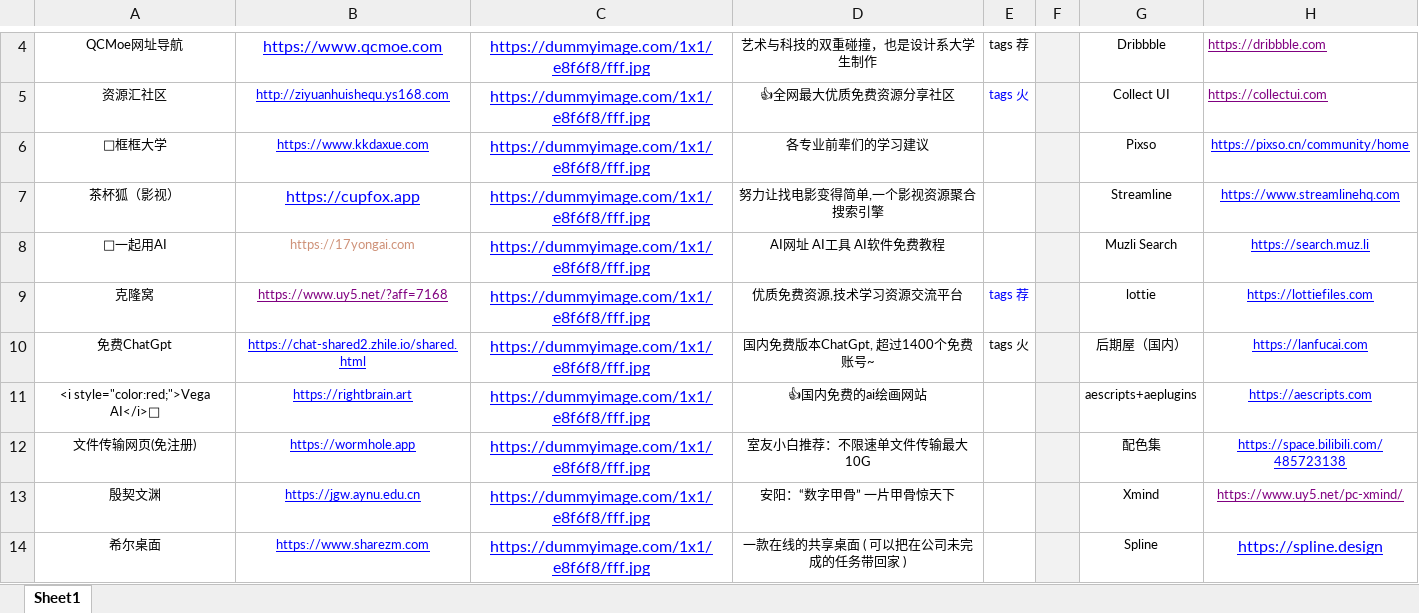
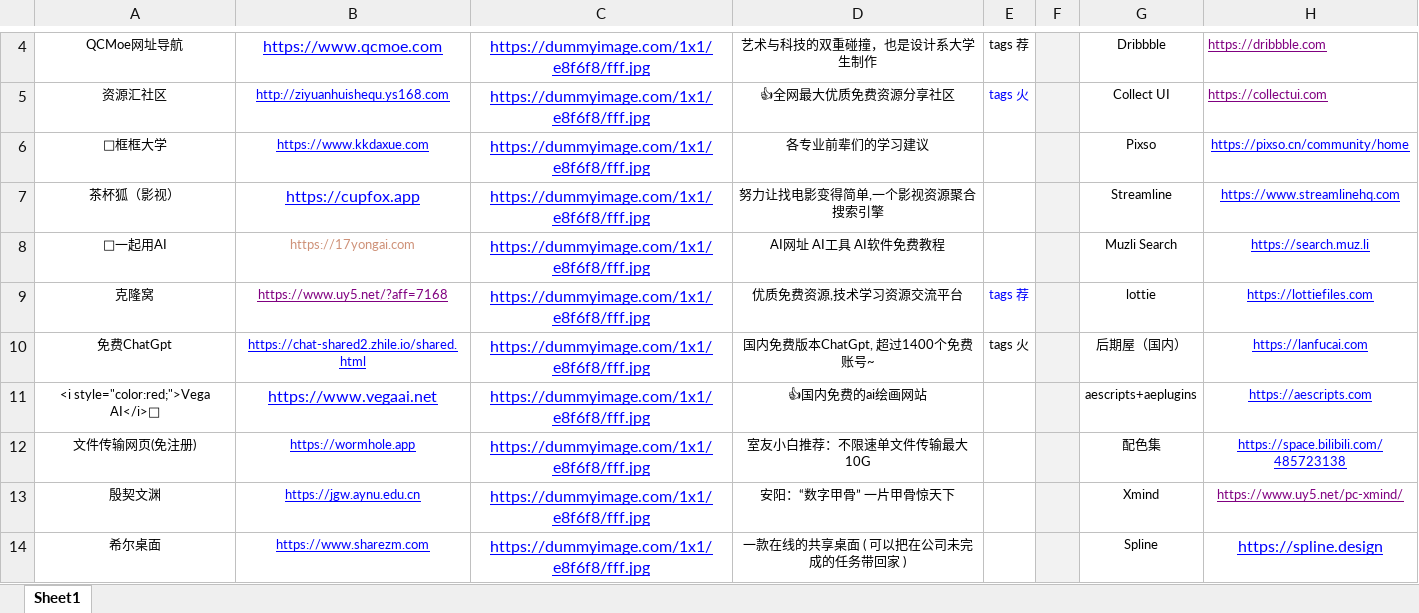
Before and after one commit to xiaolongmr/xiaolongmr.github.io, an Excel workbook: a.xlsx, sheet Sheet1, drawn as a sheet; only a part is shown, gaps mark what is left out; values as stored, in another font and other column widths than the file's, no borders; the diff names each change by its address in the sheet, - before the commit and + after, or states it on an @@ line.

Commit message:
Add files via upload

```diff
--- a/a.xlsx (sheet Sheet1)
+++ b/a.xlsx (sheet Sheet1)
-B11: https://rightbrain.art
+B11: https://www.vegaai.net
@@ B11 text size: larger @@
```
